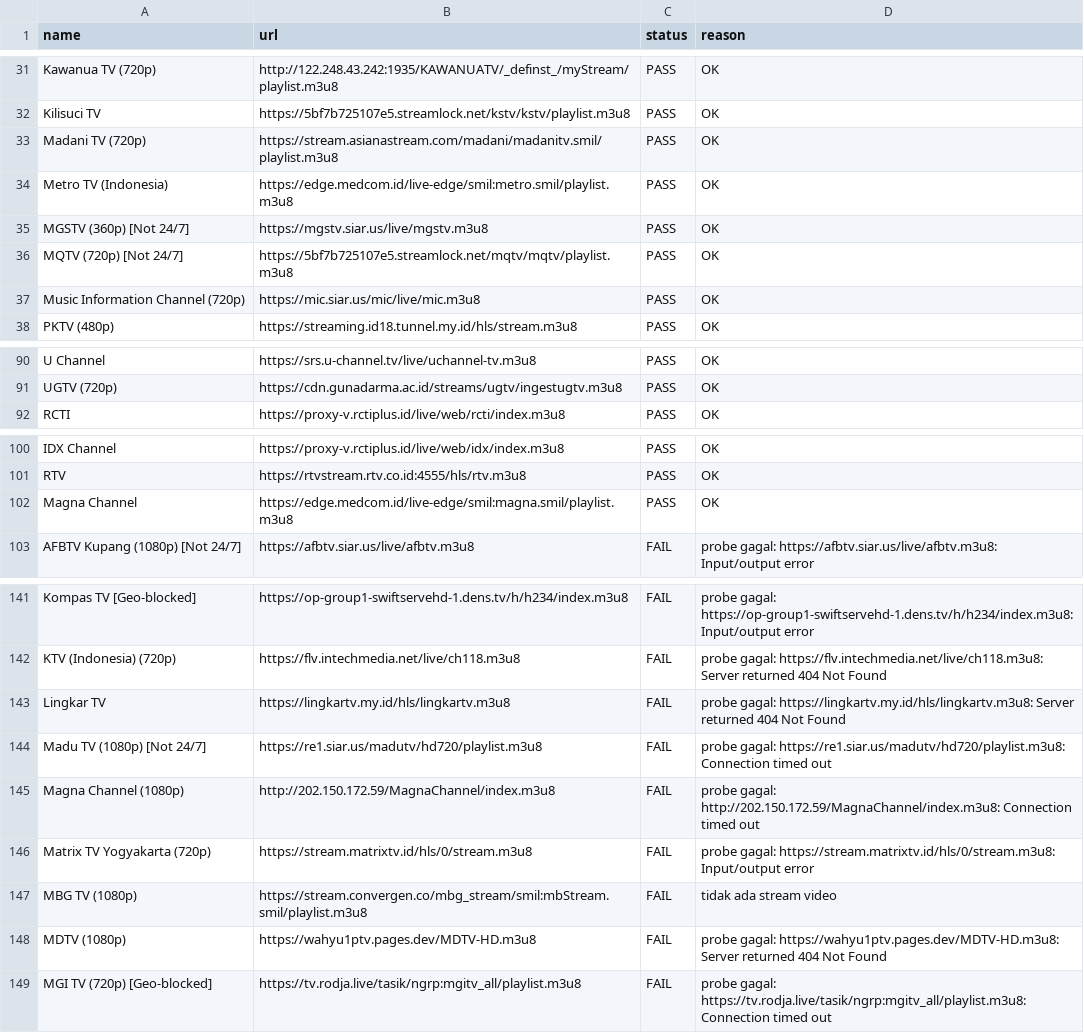
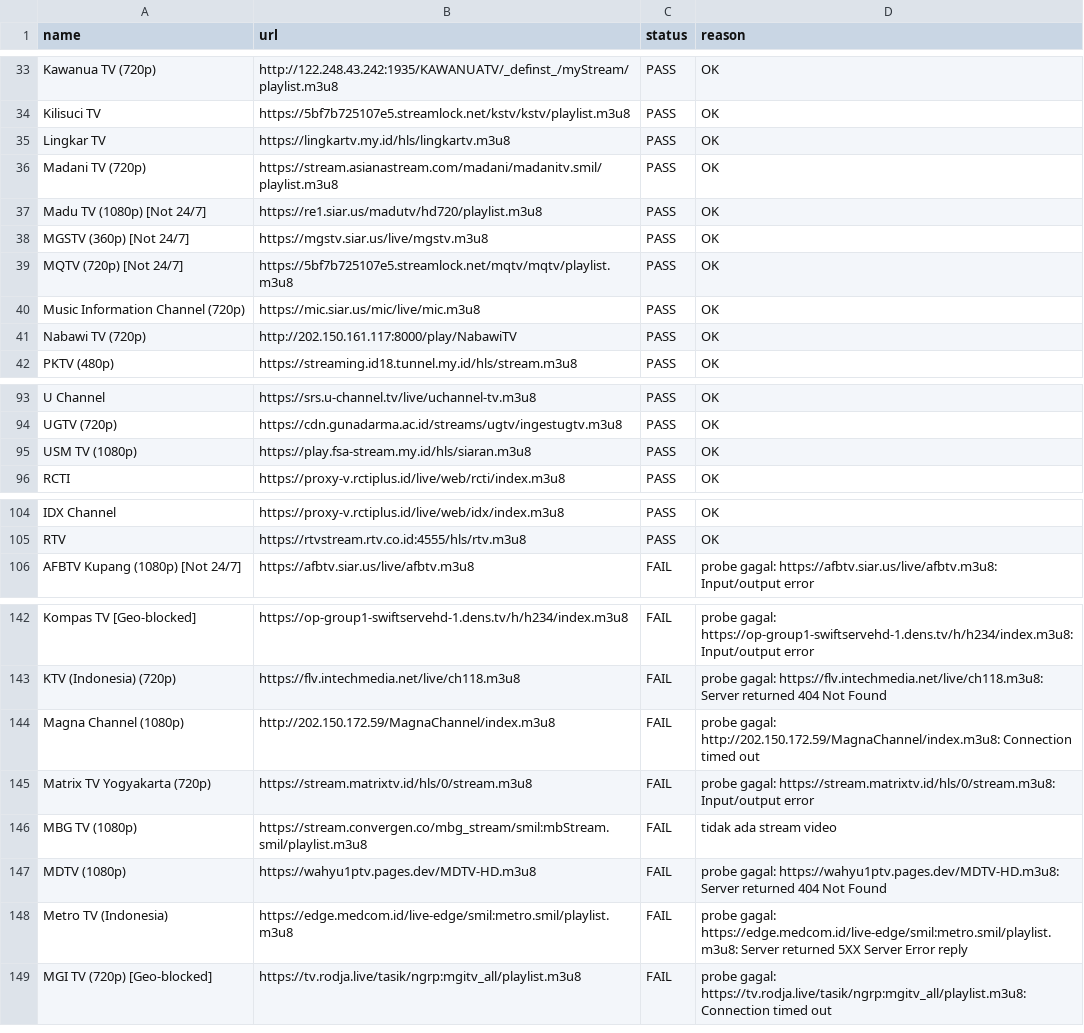
Before and after one commit to yositapjani/iptv-indonesia, a CSV file: report.csv, drawn as a sheet; only a part is shown, gaps mark what is left out; the diff covers the shown part only.

Commit message:
M3U terverifikasi harian: channel lolos tes gambar+suara di Nemo

```diff
--- a/report.csv
+++ b/report.csv
@@ -32,4 +34,5 @@ Kawanua TV (720p),http://122.248.43.242:1935/KAWANUATV/_definst_/myStream/playli
 Kilisuci TV,https://5bf7b725107e5.streamlock.net/kstv/kstv/playlist.m3u8,PASS,OK
+Lingkar TV,https://lingkartv.my.id/hls/lingkartv.m3u8,PASS,OK
 Madani TV (720p),https://stream.asianastream.com/madani/madanitv.smil/playlist.m3u8,PASS,OK
-Metro TV (Indonesia),https://edge.medcom.id/live-edge/smil:metro.smil/playlist.m3u8,PASS,OK
+Madu TV (1080p) [Not 24/7],https://re1.siar.us/madutv/hd720/playlist.m3u8,PASS,OK
 MGSTV (360p) [Not 24/7],https://mgstv.siar.us/live/mgstv.m3u8,PASS,OK
@@ -37,2 +40,3 @@ MQTV (720p) [Not 24/7],https://5bf7b725107e5.streamlock.net/mqtv/mqtv/playlist.m
 Music Information Channel (720p),https://mic.siar.us/mic/live/mic.m3u8,PASS,OK
+Nabawi TV (720p),http://202.150.161.117:8000/play/NabawiTV,PASS,OK
 PKTV (480p),https://streaming.id18.tunnel.my.id/hls/stream.m3u8,PASS,OK
@@ -91,2 +94,3 @@ U Channel,https://srs.u-channel.tv/live/uchannel-tv.m3u8,PASS,OK
 UGTV (720p),https://cdn.gunadarma.ac.id/streams/ugtv/ingestugtv.m3u8,PASS,OK
+USM TV (1080p),https://play.fsa-stream.my.id/hls/siaran.m3u8,PASS,OK
 RCTI,https://proxy-v.rctiplus.id/live/web/rcti/index.m3u8,PASS,OK
@@ -101,3 +105,2 @@ IDX Channel,https://proxy-v.rctiplus.id/live/web/idx/index.m3u8,PASS,OK
 RTV,https://rtvstream.rtv.co.id:4555/hls/rtv.m3u8,PASS,OK
-Magna Channel,https://edge.medcom.id/live-edge/smil:magna.smil/playlist.m3u8,PASS,OK
 AFBTV Kupang (1080p) [Not 24/7],https://afbtv.siar.us/live/afbtv.m3u8,FAIL,probe gagal: https://afbtv.siar.us/live/afbtv.m3u8: Input/output error
@@ -142,4 +143,2 @@ Kompas TV [Geo-blocked],https://op-group1-swiftservehd-1.dens.tv/h/h234/index.m3
 KTV (Indonesia) (720p),https://flv.intechmedia.net/live/ch118.m3u8,FAIL,probe gagal: https://flv.intechmedia.net/live/ch118.m3u8: Server returned 404 Not Found
-Lingkar TV,https://lingkartv.my.id/hls/lingkartv.m3u8,FAIL,probe gagal: https://lingkartv.my.id/hls/lingkartv.m3u8: Server returned 404 Not Found
-Madu TV (1080p) [Not 24/7],https://re1.siar.us/madutv/hd720/playlist.m3u8,FAIL,probe gagal: https://re1.siar.us/madutv/hd720/playlist.m3u8: Connection timed out
 Magna Channel (1080p),http://202.150.172.59/MagnaChannel/index.m3u8,FAIL,probe gagal: http://202.150.172.59/MagnaChannel/index.m3u8: Connection timed out
@@ -148,2 +147,3 @@ MBG TV (1080p),https://stream.convergen.co/mbg_stream/smil:mbStream.smil/playlis
 MDTV (1080p),https://wahyu1ptv.pages.dev/MDTV-HD.m3u8,FAIL,probe gagal: https://wahyu1ptv.pages.dev/MDTV-HD.m3u8: Server returned 404 Not Found
+Metro TV (Indonesia),https://edge.medcom.id/live-edge/smil:metro.smil/playlist.m3u8,FAIL,probe gagal: https://edge.medcom.id/live-edge/smil:metro.smil/playlist.m3u8: Server returned 5XX Server Error reply
 MGI TV (720p) [Geo-blocked],https://tv.rodja.live/tasik/ngrp:mgitv_all/playlist.m3u8,FAIL,probe gagal: https://tv.rodja.live/tasik/ngrp:mgitv_all/playlist.m3u8: Connection timed out
```
Also changed, not shown: 6 added rows, 7 removed rows and 7 edited cells elsewhere in this file, 1 other file.
